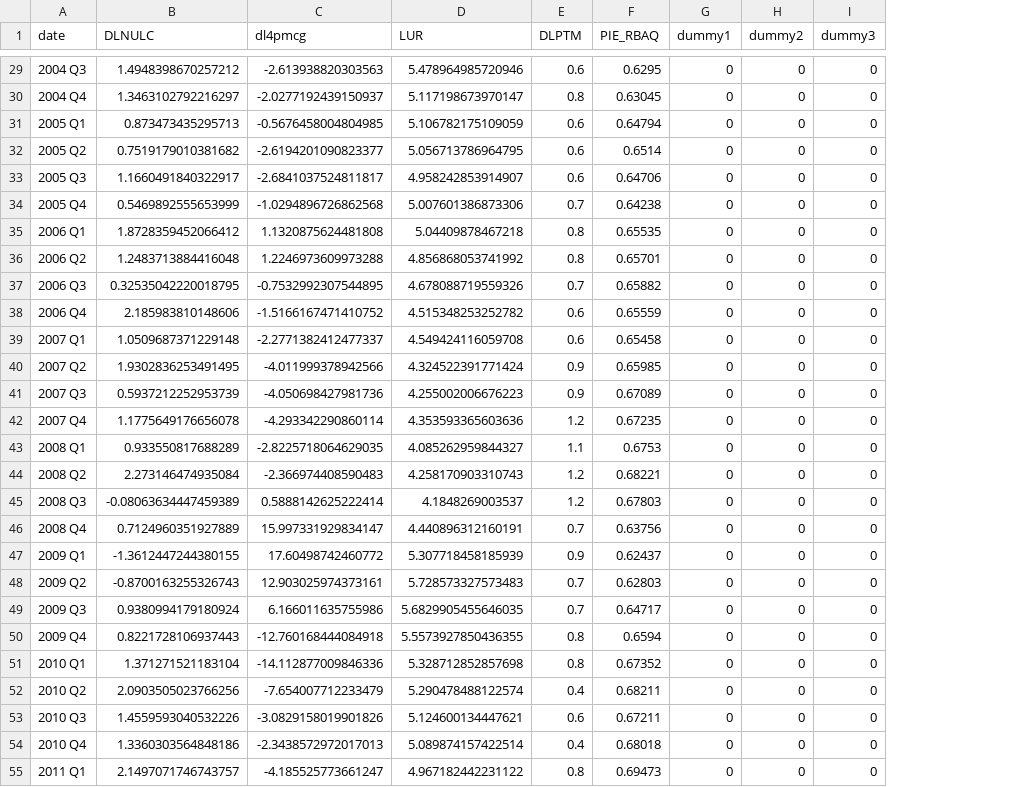
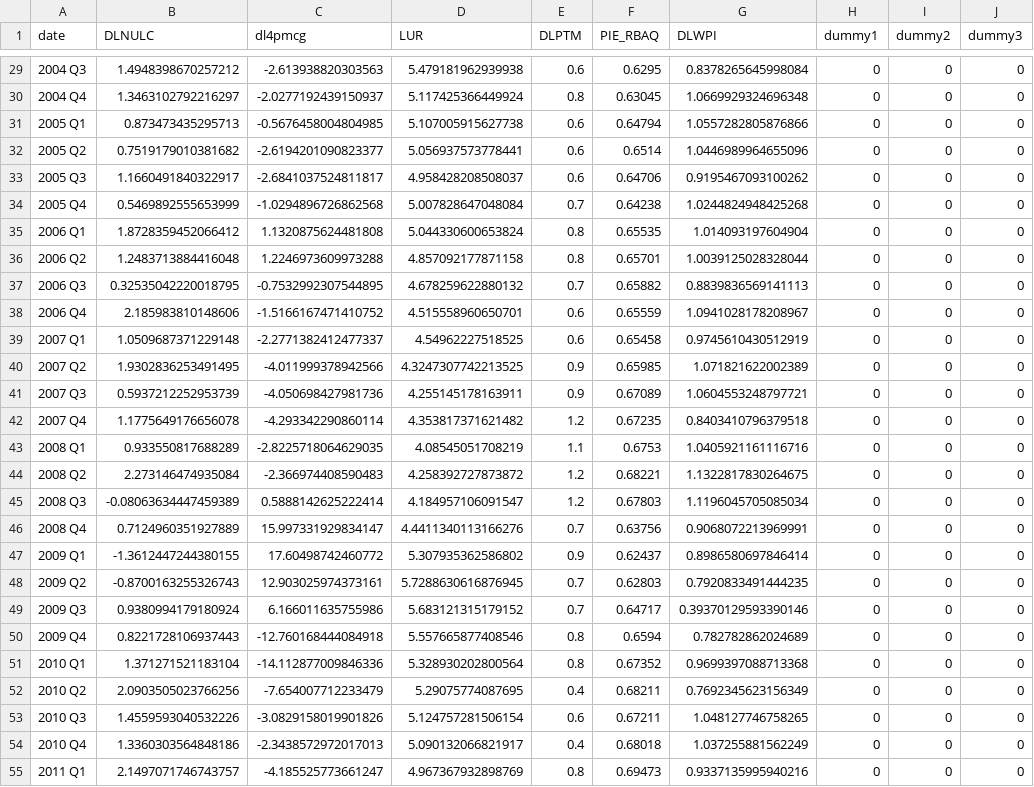
Before and after one commit to igross/nairu, a CSV file: docs/est_data.csv, drawn as a sheet; only a part is shown, gaps mark what is left out; the diff covers the shown part only; the diff names each change by its address in the sheet, - before the commit and + after, or states it on an @@ line.

```diff
--- a/docs/est_data.csv
+++ b/docs/est_data.csv
+column G (DLWPI), rows 29-55: 0.8378265645998084 | 1.0669929324696348 | 1.0557282805876866 | 1.0446989964655096 | 0.9195467093100262 | 1.0244824948425268 | 1.014093197604904 | 1.0039125028328044 | 0.8839836569141113 | 1.0941028178208967 | 0.9745610430512919 | 1.071821622002389 | 1.0604553248797721 | 0.8403410796379518 | 1.0405921161116716 | 1.1322817830264675 | 1.1196045705085034 | 0.9068072213969991 | 0.8986580697846414 | 0.7920833491444235 | 0.39370129593390146 | 0.782782862024689 | 0.9699397088713368 | 0.7692345623156349 | 1.048127746758265 | 1.037255881562249 | 0.9337135995940216
-D29 (LUR): 5.478964985720946
+D29 (LUR): 5.479181962939938
-D30 (LUR): 5.117198673970147
+D30 (LUR): 5.117425366449924
-D31 (LUR): 5.106782175109059
+D31 (LUR): 5.107005915627738
-D32 (LUR): 5.056713786964795
+D32 (LUR): 5.056937573778441
-D33 (LUR): 4.958242853914907
+D33 (LUR): 4.958428208508037
-D34 (LUR): 5.007601386873306
+D34 (LUR): 5.007828647048084
-D35 (LUR): 5.04409878467218
+D35 (LUR): 5.044330600653824
-D36 (LUR): 4.856868053741992
+D36 (LUR): 4.857092177871158
-D37 (LUR): 4.678088719559326
+D37 (LUR): 4.678259622880132
-D38 (LUR): 4.515348253252782
+D38 (LUR): 4.515558960650701
-D39 (LUR): 4.549424116059708
+D39 (LUR): 4.54962227518525
-D40 (LUR): 4.324522391771424
+D40 (LUR): 4.3247307742213525
-D41 (LUR): 4.255002006676223
+D41 (LUR): 4.255145178163911
-D42 (LUR): 4.353593365603636
+D42 (LUR): 4.353817371621482
-D43 (LUR): 4.085262959844327
+D43 (LUR): 4.08545051708219
-D44 (LUR): 4.258170903310743
+D44 (LUR): 4.258392727873872
-D45 (LUR): 4.1848269003537
+D45 (LUR): 4.184957106091547
-D46 (LUR): 4.440896312160191
+D46 (LUR): 4.4411340113166276
-D47 (LUR): 5.307718458185939
+D47 (LUR): 5.307935362586802
-D48 (LUR): 5.728573327573483
+D48 (LUR): 5.7288630616876945
-D49 (LUR): 5.6829905455646035
+D49 (LUR): 5.683121315179152
-D50 (LUR): 5.5573927850436355
+D50 (LUR): 5.557665877408546
-D51 (LUR): 5.328712852857698
+D51 (LUR): 5.328930202800564
-D52 (LUR): 5.290478488122574
+D52 (LUR): 5.29075774087695
-D53 (LUR): 5.124600134447621
+D53 (LUR): 5.124757281506154
-D54 (LUR): 5.089874157422514
+D54 (LUR): 5.090132066821917
-D55 (LUR): 4.967182442231122
+D55 (LUR): 4.967367932898769
```
Also changed, not shown: 84 edited cells elsewhere in this file, docs/NAIRU_baseline.csv, docs/infl_pi_decomp.csv, 22 other files.
